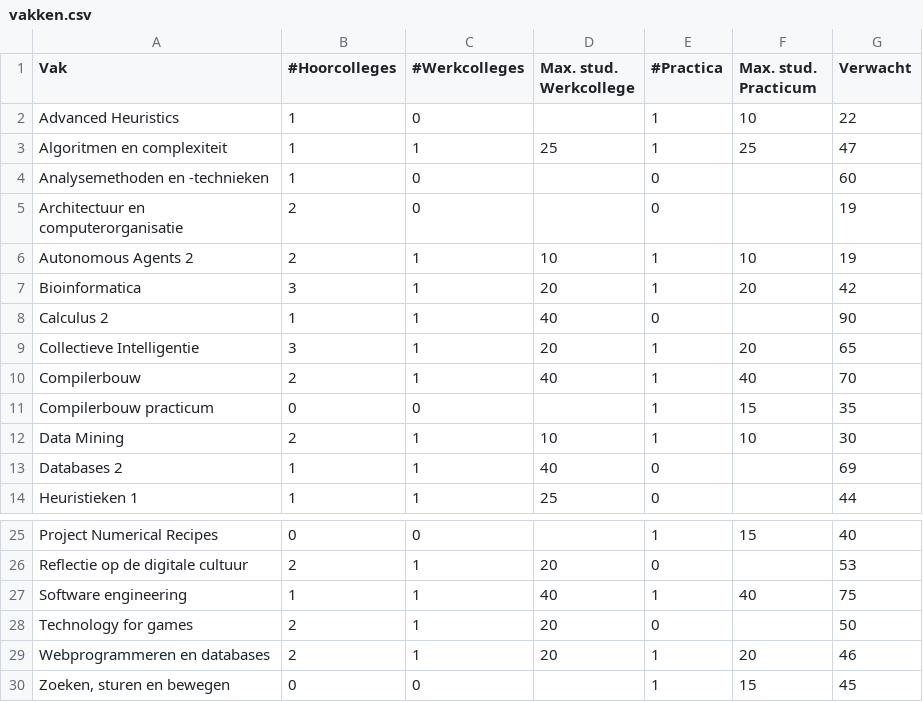
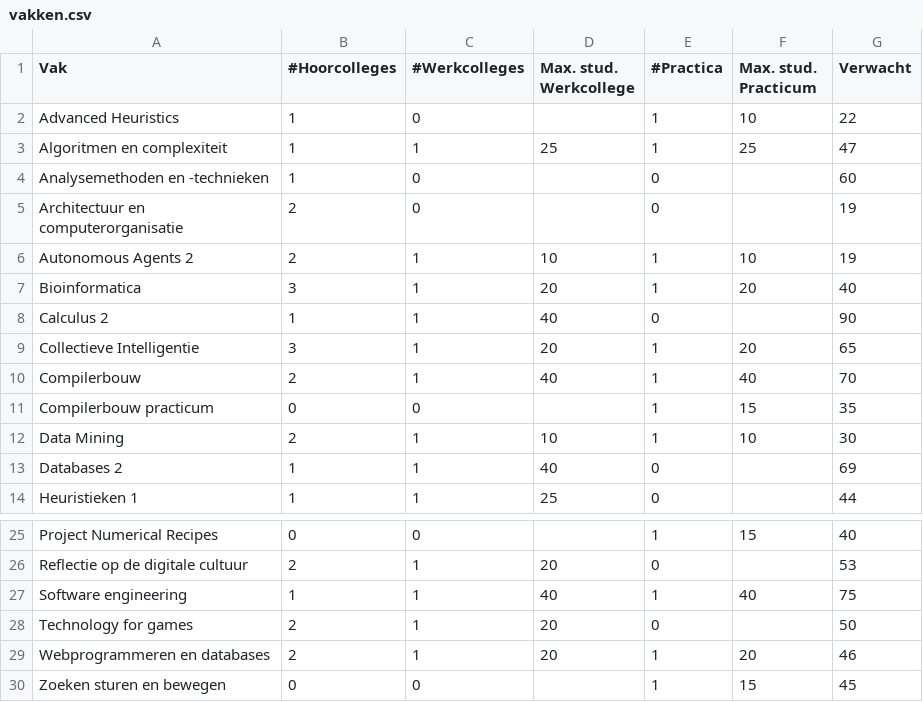
Before and after one commit to L42-AI/AH, a CSV file: vakken.csv, drawn as a sheet; only a part is shown, gaps mark what is left out.

Commit message:
new csv

```diff
--- a/vakken.csv
+++ b/vakken.csv
@@ -6,3 +6,3 @@ Architectuur en computerorganisatie,2,0,,0,,19
 Autonomous Agents 2,2,1,10,1,10,19
-Bioinformatica,3,1,20,1,20,42
+Bioinformatica,3,1,20,1,20,40
 Calculus 2,1,1,40,0,,90
@@ -29,2 +29,2 @@ Technology for games,2,1,20,0,,50
 Webprogrammeren en databases,2,1,20,1,20,46
-"Zoeken, sturen en bewegen",0,0,,1,15,45
+Zoeken sturen en bewegen,0,0,,1,15,45
```
